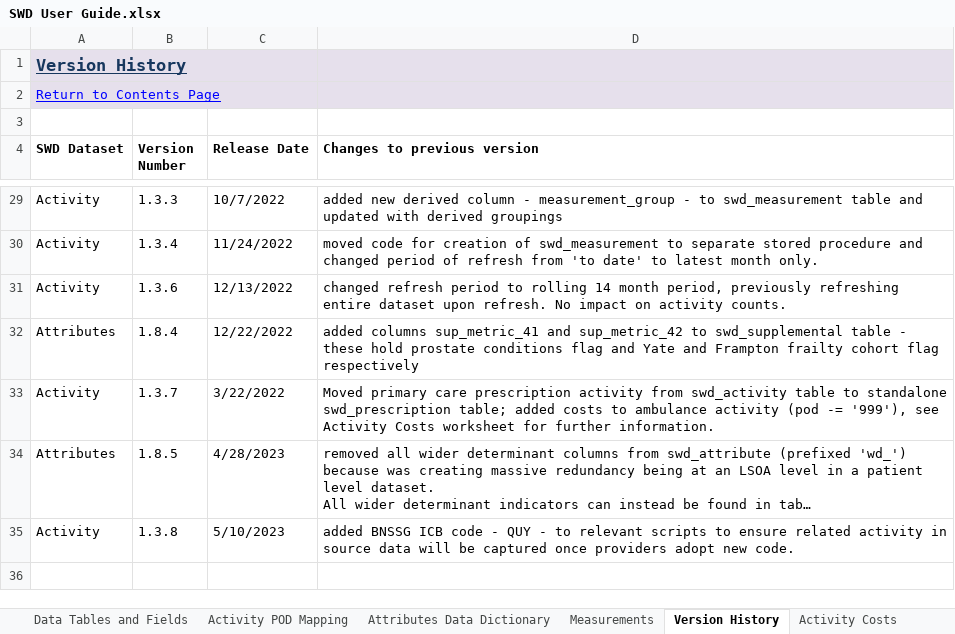
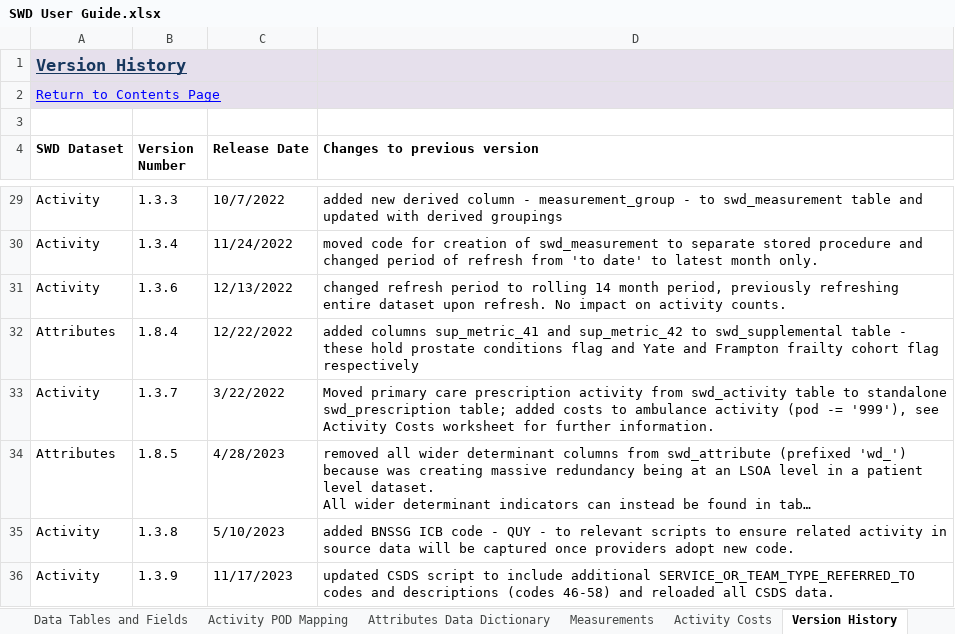
Before and after one commit to BusinessInformationBNSSG/SWD, an Excel workbook: SWD User Guide.xlsx, sheet Version History, drawn as a sheet; only a part is shown, gaps mark what is left out; long unchanged cells end in …; values as stored, in another font and other column widths than the file's, no borders; conditional formats not drawn; the diff names each change by its address in the sheet, - before the commit and + after, or states it on an @@ line.

```diff
--- a/SWD User Guide.xlsx (sheet Version History)
+++ b/SWD User Guide.xlsx (sheet Version History)
@@ sheet tab order changed: Data Tables and Fields | Activity POD Mapping | Attributes Data Dictionary | Measurements | Activity Costs | Version History @@
+row 36: Activity | 1.3.9 | 11/17/2023 | updated CSDS script to include additional SERVICE_OR_TEAM_TYPE_REFERRED_TO codes and descriptions (codes 46-58) and reloaded all CSDS data.
```
Also changed, not shown: sheet Activity POD Mapping, sheet Issue Log, sheet Measurements, sheet Data Tables and Fields, sheet Introduction, sheet Attributes Data Dictionary, 1 more sheet, other sheet tabs, hidden cells, charts or pictures.
